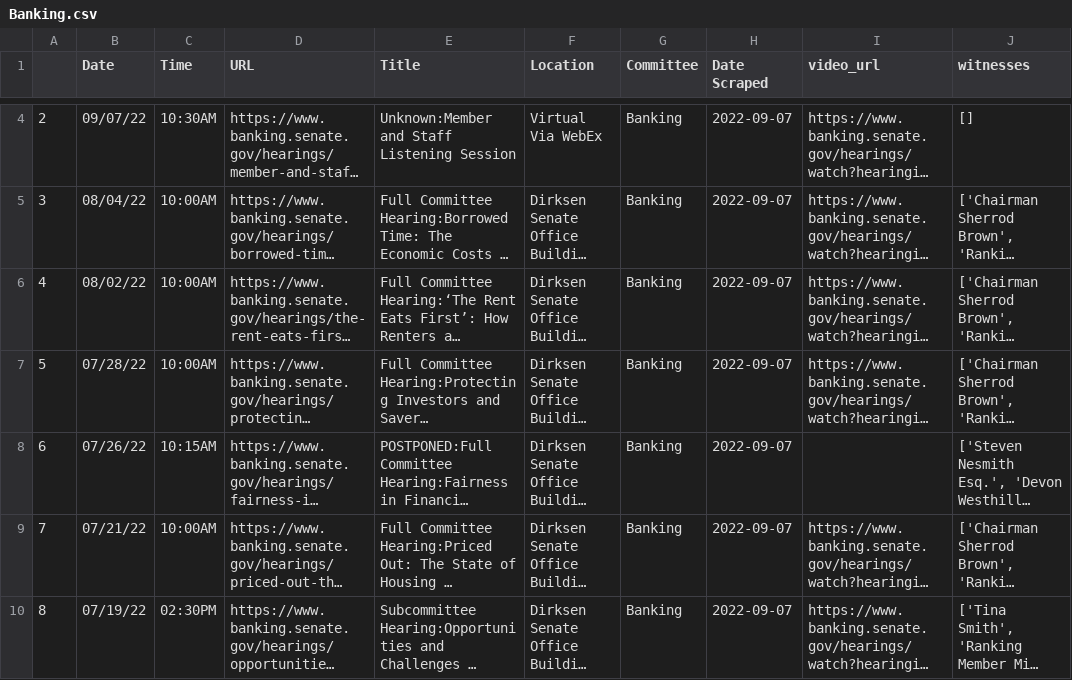
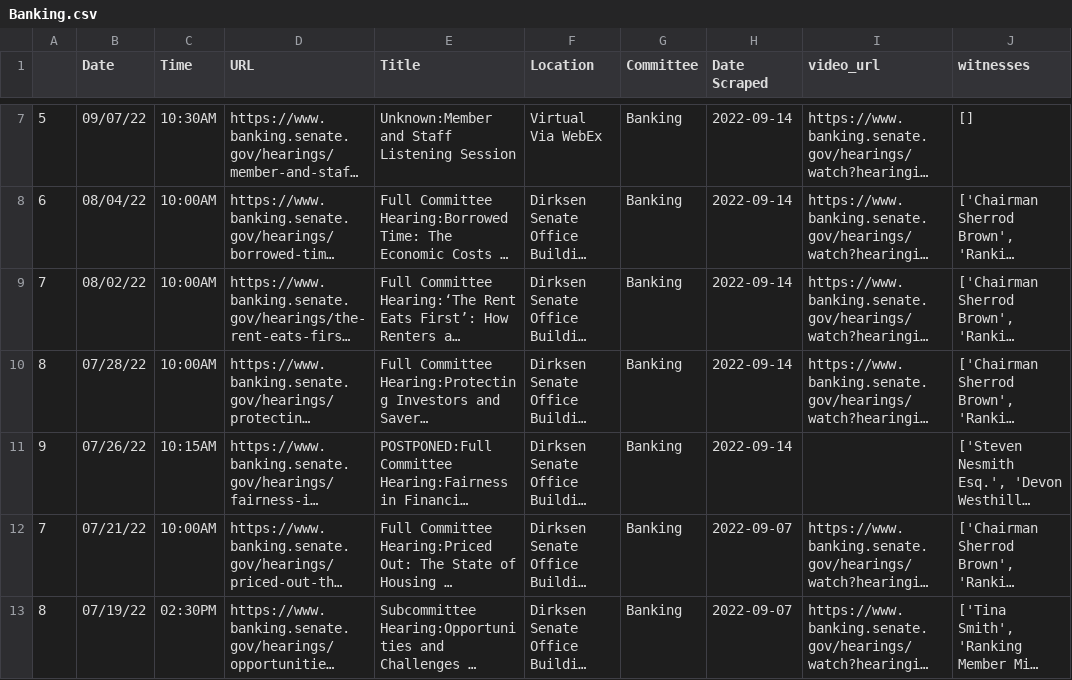
Before and after one commit to Leschonander/SenateVideoScraper, a CSV file: SenateVideoFiles/Banking.csv, drawn as a sheet; only a part is shown, gaps mark what is left out; long unchanged cells end in …; addresses are those after the commit; the diff covers the shown part only; the diff names each change by its address in the sheet, - before the commit and + after, or states it on an @@ line.

```diff
--- a/SenateVideoFiles/Banking.csv
+++ b/SenateVideoFiles/Banking.csv
@@ column A renumbered from row 5 down @@
-H7:H11 (Date Scraped): 2022-09-07
+H7:H11 (Date Scraped): 2022-09-14
```
Also changed, not shown: 3 added rows and 10 edited cells elsewhere in this file, SenateVideoFiles/Agricultural.csv, SenateVideoFiles/Armed.csv, 13 other files.
